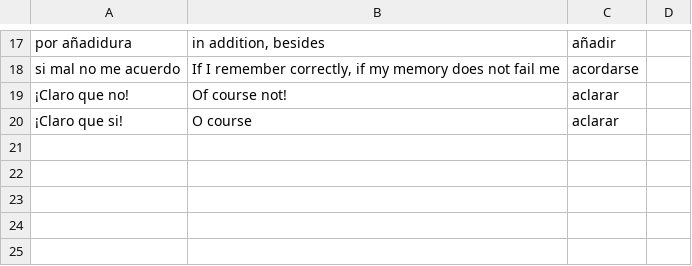
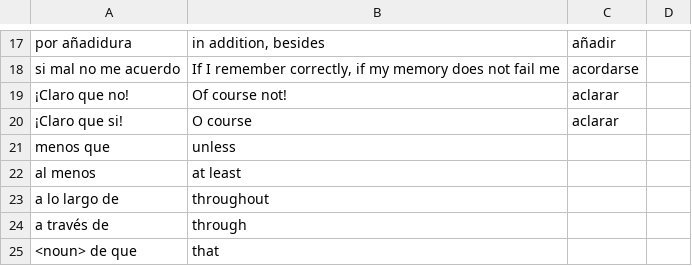
Before and after one commit to patmoore/anki-conjugate-spanish, a CSV file: conjugate_spanish/dictionaries/additional-phrases.csv, drawn as a sheet; only a part is shown, gaps mark what is left out.

```diff
--- a/conjugate_spanish/dictionaries/additional-phrases.csv
+++ b/conjugate_spanish/dictionaries/additional-phrases.csv
@@ -20 +20,6 @@
 "¡Claro que si!","O course","aclarar"
+"menos que","unless"
+"al menos","at least"
+"a lo largo de","throughout"
+"a través de","through"
+"<noun> de que", "that"
```
Also changed, not shown: conjugate_spanish/dictionaries/core-word-phrase.csv, 7 other files.
